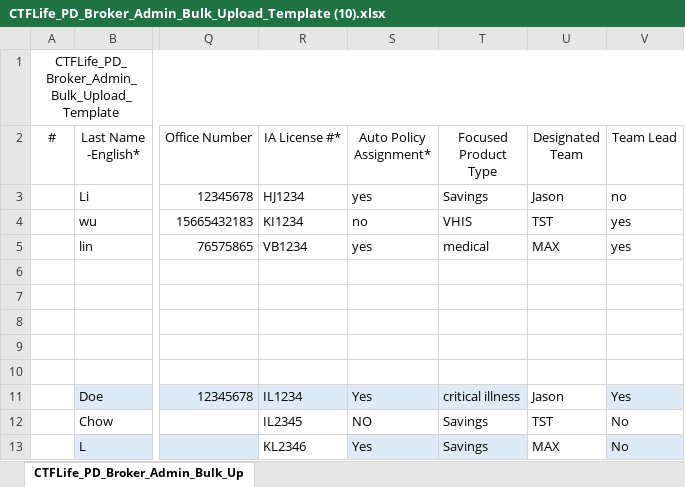
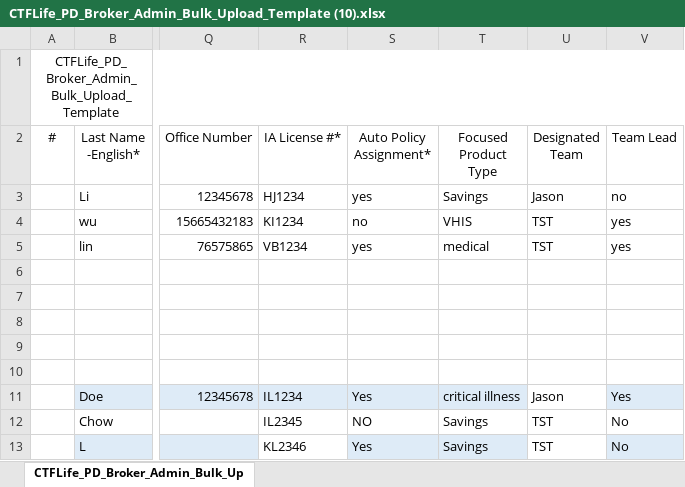
Before and after one commit to towerljyt/JavaStudy2, an Excel workbook: CTFLife_PD_Broker_Admin_Bulk_Upload_Template (10).xlsx, sheet CTFLife_PD_Broker_Admin_Bulk_Up, drawn as a sheet; only a part is shown, gaps mark what is left out; values as stored, in another font and other column widths than the file's, no borders; the diff names each change by its address in the sheet, - before the commit and + after, or states it on an @@ line.

Commit message:
Add files via upload

```diff
--- a/CTFLife_PD_Broker_Admin_Bulk_Upload_Template (10).xlsx (sheet CTFLife_PD_Broker_Admin_Bulk_Up)
+++ b/CTFLife_PD_Broker_Admin_Bulk_Upload_Template (10).xlsx (sheet CTFLife_PD_Broker_Admin_Bulk_Up)
-U5 (Designated Team): MAX
+U5 (Designated Team): TST
-U13 (Designated Team): MAX
+U13 (Designated Team): TST
```
